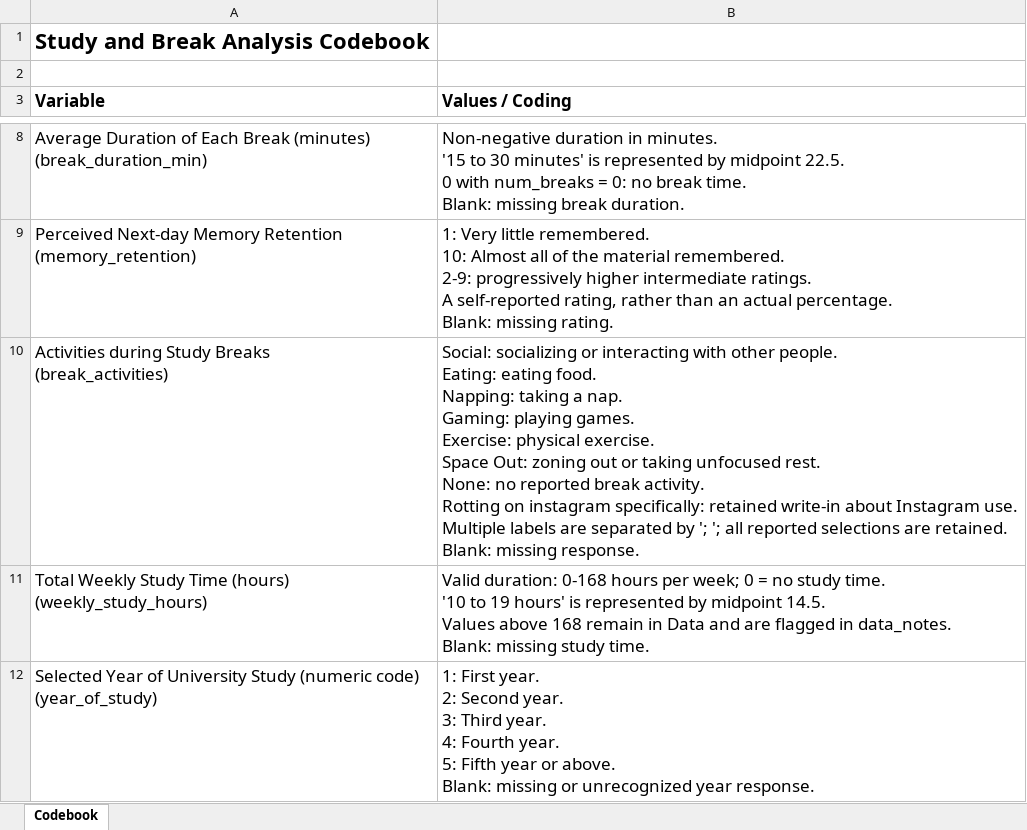
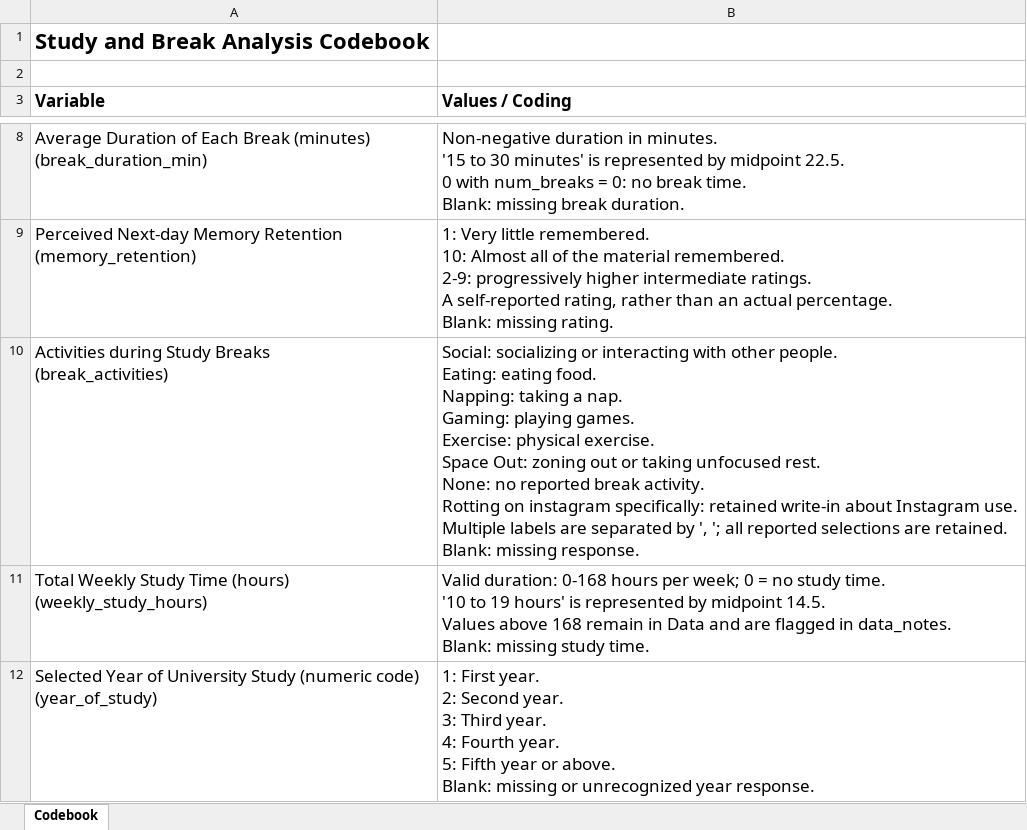
Before and after one commit to ffac-ut/sta304, an Excel workbook: Codebook.xlsx, sheet Codebook, drawn as a sheet; only a part is shown, gaps mark what is left out; values as stored, in another font and other column widths than the file's, no borders; charts and pictures not drawn; the diff covers the shown part only; the diff names each change by its address in the sheet, - before the commit and + after, or states it on an @@ line.

Commit message:
Add files via upload
Update Codebook with revised data cleaning rules

```diff
--- a/Codebook.xlsx (sheet Codebook)
+++ b/Codebook.xlsx (sheet Codebook)
-B10 (Values / Coding): …separated by '; '; all…
+B10 (Values / Coding): …separated by ', '; all…
```
Also changed, not shown: 3 edited cells elsewhere in this sheet, charts or pictures.
